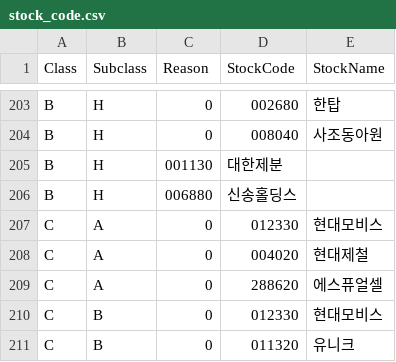
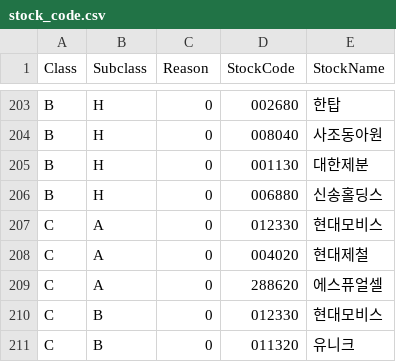
Before and after one commit to sungje317/stock, a CSV file: stock_code.csv, drawn as a sheet; only a part is shown, gaps mark what is left out.

Commit message:
update

```diff
--- a/stock_code.csv
+++ b/stock_code.csv
@@ -204,4 +204,4 @@ B,H,0,002680,한탑
 B,H,0,008040,사조동아원
-B,H,001130,대한제분
-B,H,006880,신송홀딩스
+B,H,0,001130,대한제분
+B,H,0,006880,신송홀딩스
 C,A,0,012330,현대모비스
```
